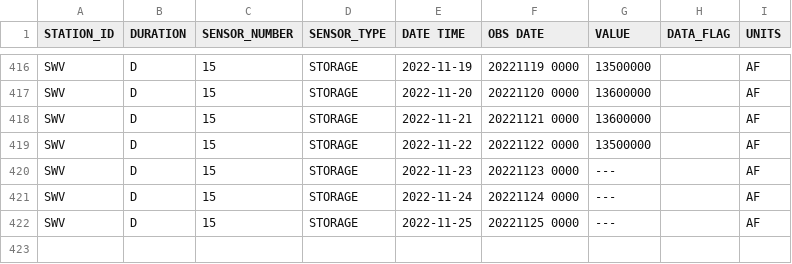
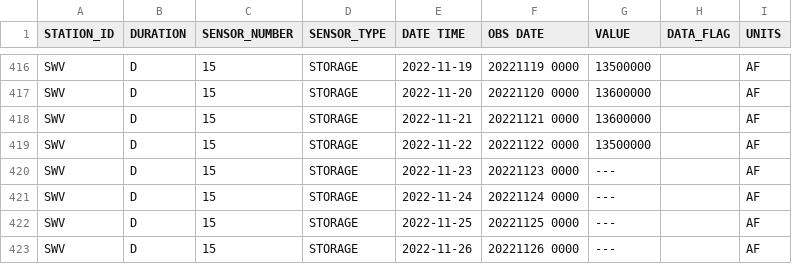
Before and after one commit to datadesk/california-drought-scrapers, a CSV file: data/raw/reservoirs/statewide/timeseries.csv, drawn as a sheet; only a part is shown, gaps mark what is left out.

```diff
--- a/data/raw/reservoirs/statewide/timeseries.csv
+++ b/data/raw/reservoirs/statewide/timeseries.csv
@@ -422 +422,2 @@ SWV,D,15,STORAGE,2022-11-24,20221124 0000,---, ,AF
 SWV,D,15,STORAGE,2022-11-25,20221125 0000,---, ,AF
+SWV,D,15,STORAGE,2022-11-26,20221126 0000,---, ,AF
```
Also changed, not shown: data/processed/reservoirs/colorado-river-reservoirs-latest.csv, data/processed/reservoirs/reservoirs-latest.csv, 2 other files.
